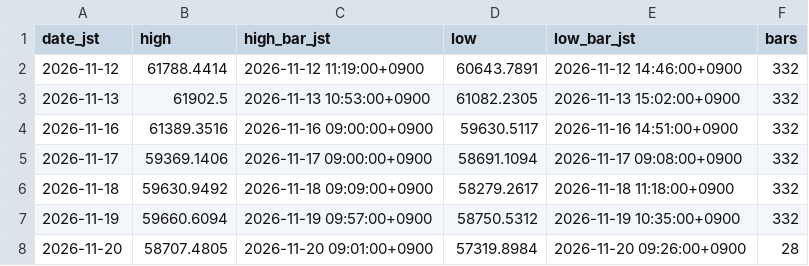
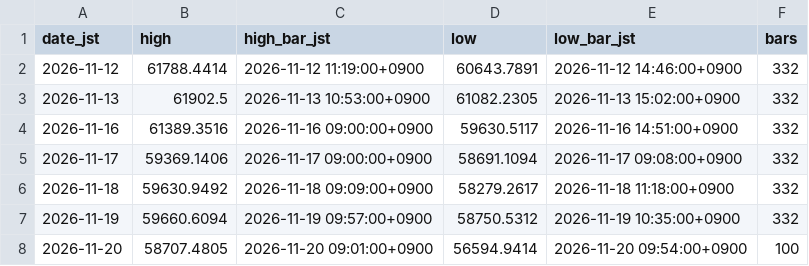
Before and after one commit to suzukimaruya9002-cmd/nikkei-ichimoku-dashboard, a CSV file: data/daily_extrema.csv, drawn as a sheet.

```diff
--- a/data/daily_extrema.csv
+++ b/data/daily_extrema.csv
@@ -7,2 +7,2 @@ date_jst,high,high_bar_jst,low,low_bar_jst,bars
 2026-11-19,59660.6094,2026-11-19 09:57:00+0900,58750.5312,2026-11-19 10:35:00+0900,332
-2026-11-20,58707.4805,2026-11-20 09:01:00+0900,57319.8984,2026-11-20 09:26:00+0900,28
+2026-11-20,58707.4805,2026-11-20 09:01:00+0900,56594.9414,2026-11-20 09:54:00+0900,100
```
Also changed, not shown: data/1m/2026-11-20.csv, 1 other file.
